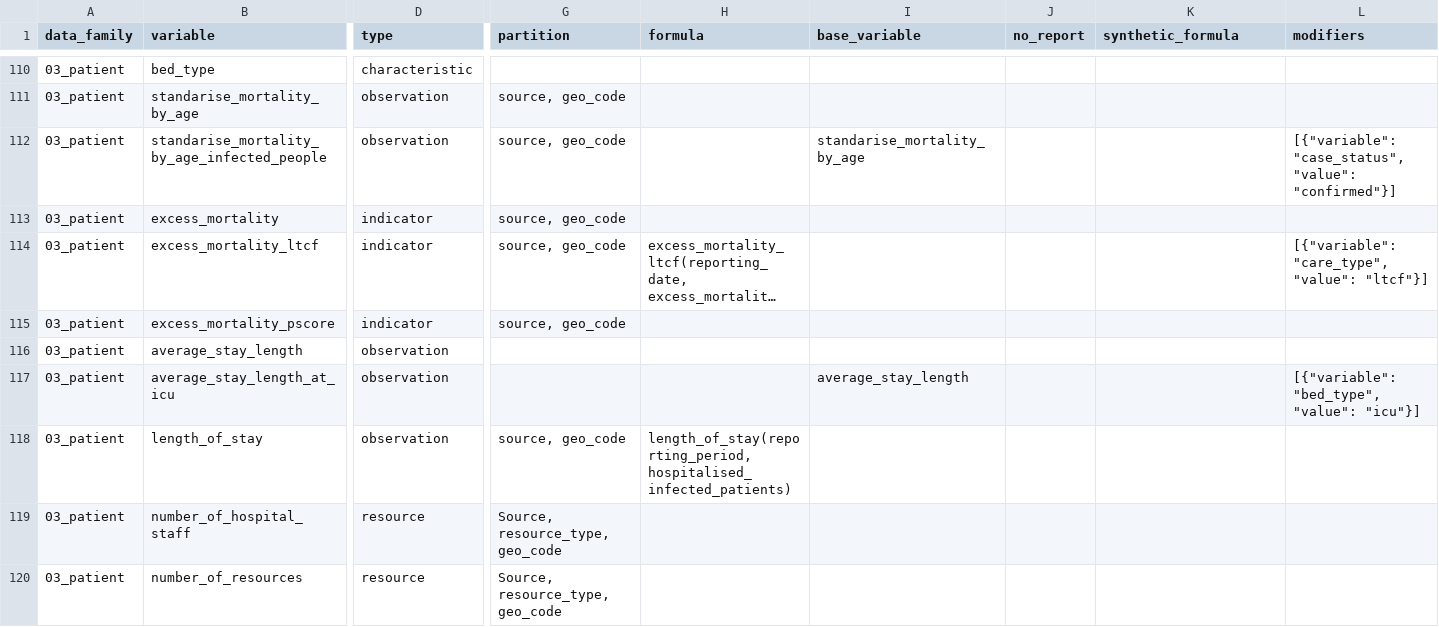
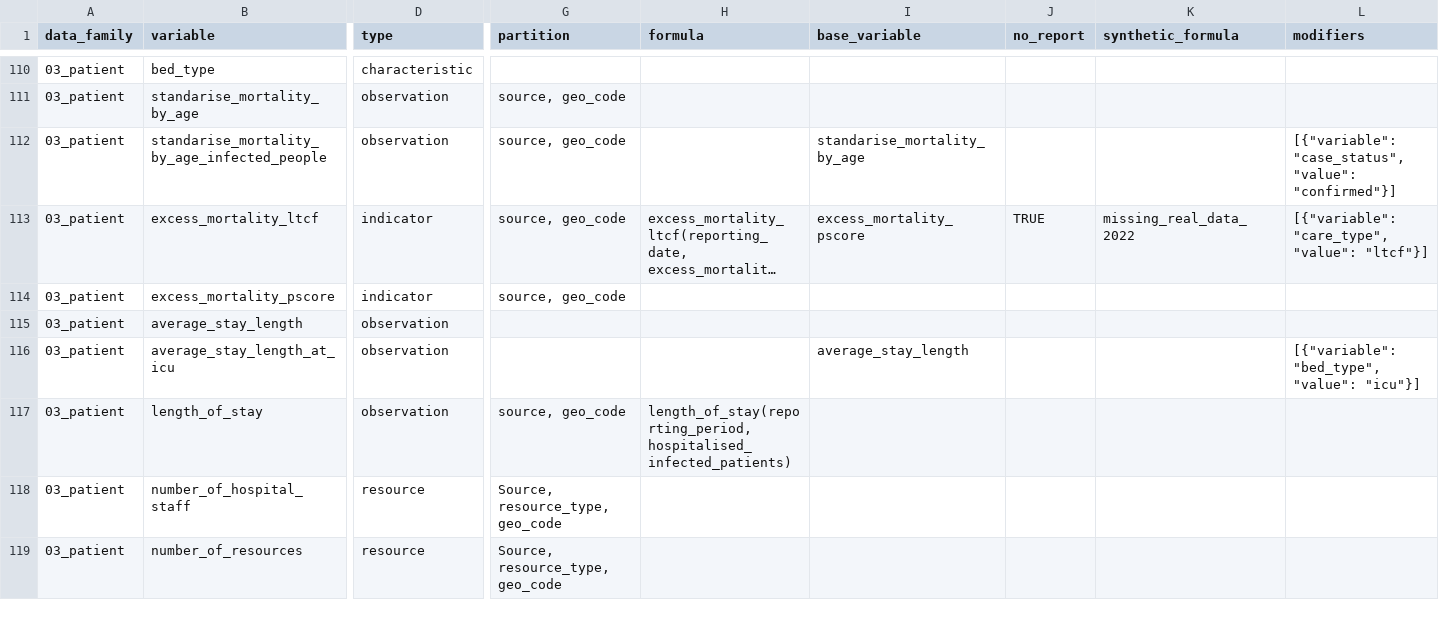
Before and after one commit to pandem2/pandem-source, a CSV file: pandemsource/data/list-of-variables.csv, drawn as a sheet; only a part is shown, gaps mark what is left out; long unchanged cells end in …; removed rows and columns are numbered as before the commit, all else as after; rows hold the shown columns only; the diff names each change by its address in the sheet, - before the commit and + after, or states it on an @@ line.

Commit message:
Improving variable evaluator to detect modified variable recalculation

```diff
--- a/pandemsource/data/list-of-variables.csv
+++ b/pandemsource/data/list-of-variables.csv
-row 113: 03_patient | excess_mortality | indicator | source, geo_code
-I113 (base_variable): (empty)
+I113 (base_variable): excess_mortality_pscore
-J113 (no_report): (empty)
+J113 (no_report): TRUE
-K113 (synthetic_formula): (empty)
+K113 (synthetic_formula): missing_real_data_2022
```
Also changed, not shown: 2 other files.
